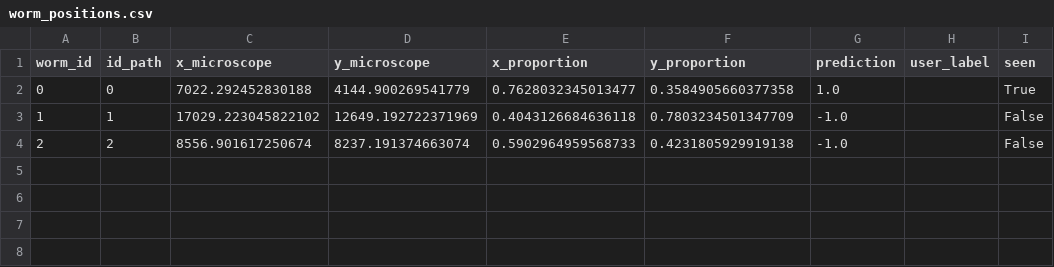
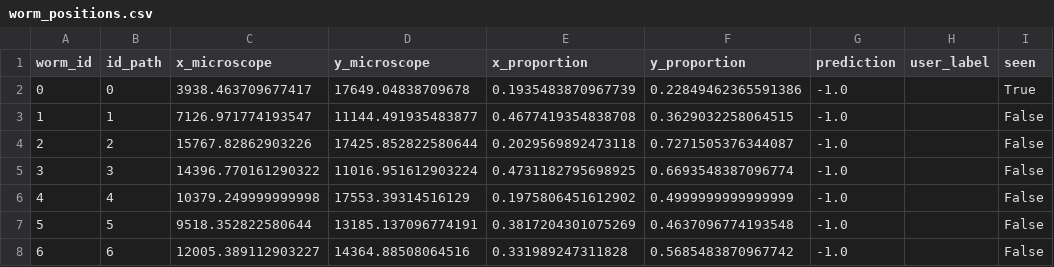
Before and after one commit to arthurskowronek/WormAnalysis, a CSV file: ressources/worm_positions.csv, drawn as a sheet.

```diff
--- a/ressources/worm_positions.csv
+++ b/ressources/worm_positions.csv
@@ -1,4 +1,8 @@
 worm_id,id_path,x_microscope,y_microscope,x_proportion,y_proportion,prediction,user_label,seen
-0,0,7022.292452830188,4144.900269541779,0.7628032345013477,0.3584905660377358,1.0,,True
-1,1,17029.223045822102,12649.192722371969,0.4043126684636118,0.7803234501347709,-1.0,,False
-2,2,8556.901617250674,8237.191374663074,0.5902964959568733,0.4231805929919138,-1.0,,False
+0,0,3938.463709677417,17649.04838709678,0.1935483870967739,0.22849462365591386,-1.0,,True
+1,1,7126.971774193547,11144.491935483877,0.4677419354838708,0.3629032258064515,-1.0,,False
+2,2,15767.82862903226,17425.852822580644,0.2029569892473118,0.7271505376344087,-1.0,,False
+3,3,14396.770161290322,11016.951612903224,0.4731182795698925,0.6693548387096774,-1.0,,False
+4,4,10379.249999999998,17553.39314516129,0.1975806451612902,0.4999999999999999,-1.0,,False
+5,5,9518.352822580644,13185.137096774191,0.3817204301075269,0.4637096774193548,-1.0,,False
+6,6,12005.389112903227,14364.88508064516,0.331989247311828,0.5685483870967742,-1.0,,False
```
Also changed, not shown: models/best_model_tracking.csv, 10 other files.
